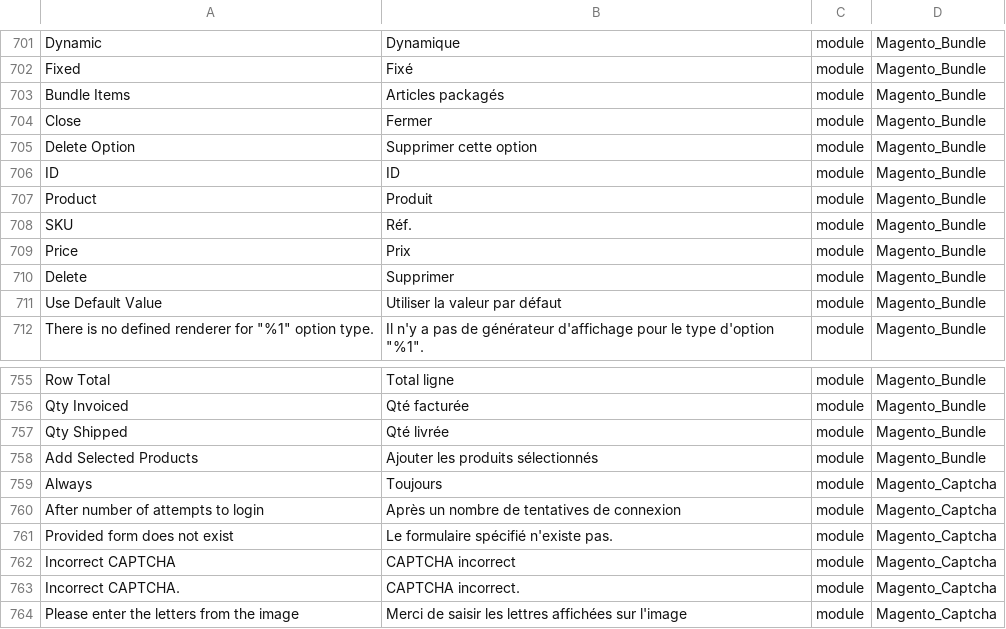
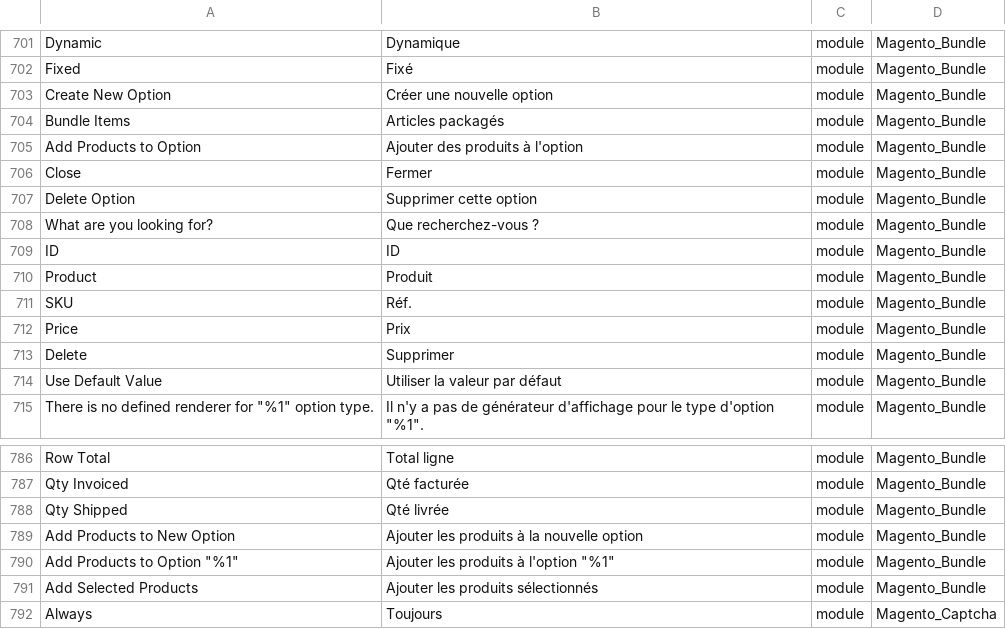
Before and after one commit to lalbert/magento2-fr_fr, a CSV file: fr_fr.csv, drawn as a sheet; only a part is shown, gaps mark what is left out; the shorter side is filled out with more unchanged rows; the diff covers the shown part only; the diff names each change by its address in the sheet, - before the commit and + after, or states it on an @@ line.

Commit message:
Traduction du module Magento_Bundle
resolve #8

```diff
--- a/fr_fr.csv
+++ b/fr_fr.csv
+row 703: Create New Option | Créer une nouvelle option | module | Magento_Bundle
+row 705: Add Products to Option | Ajouter des produits à l'option | module | Magento_Bundle
+row 708: What are you looking for? | Que recherchez-vous ? | module | Magento_Bundle
+row 789: Add Products to New Option | Ajouter les produits à la nouvelle option | module | Magento_Bundle
+row 790: Add Products to Option "%1" | Ajouter les produits à l'option "%1" | module | Magento_Bundle
```
Also changed, not shown: 28 added rows elsewhere in this file.
